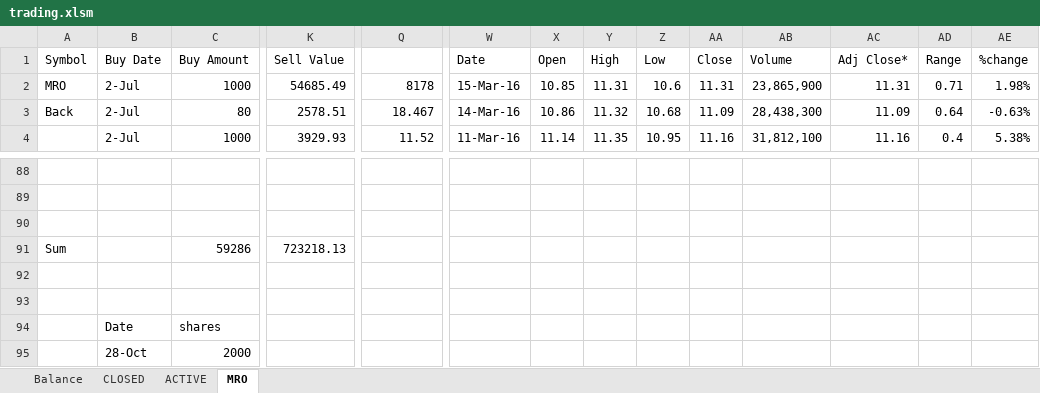
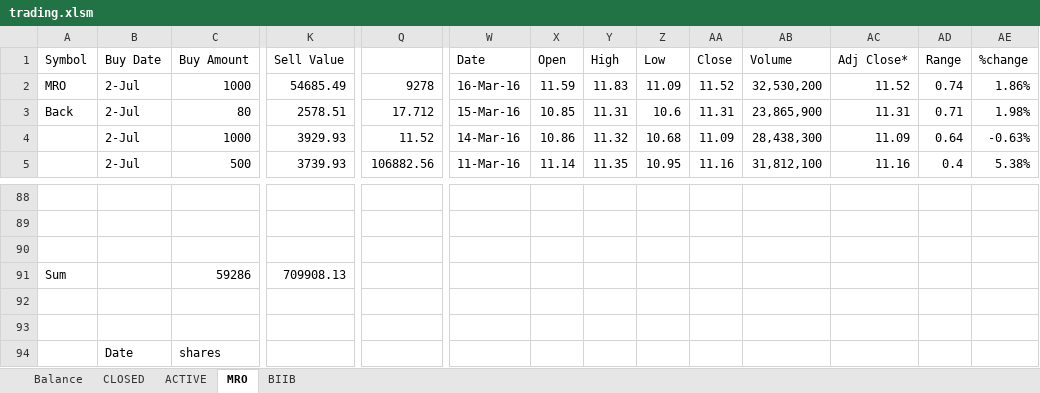
Before and after one commit to minqiang/GP, an Excel workbook: trading.xlsm, sheet MRO, drawn as a sheet; only a part is shown, gaps mark what is left out; the shorter side is filled out with more unchanged rows; values as stored, in another font and other column widths than the file's, no cell formats; charts and pictures and conditional formats not drawn; addresses are those after the commit; rows hold the shown columns only; the diff covers the shown part only; the diff names each change by its address in the sheet, - before the commit and + after, or states it on an @@ line.

```diff
--- a/trading.xlsm (sheet MRO)
+++ b/trading.xlsm (sheet MRO)
@@ sheet tab unhidden: BIIB @@
-Q2: 8178
+Q2: 9278
-W2 (Date): 15-Mar-16
+W2 (Date): 16-Mar-16
-X2 (Open): 10.85
+X2 (Open): 11.59
-Y2 (High): 11.31
+Y2 (High): 11.83
-Z2 (Low): 10.6
+Z2 (Low): 11.09
-AA2 (Close): 11.31
+AA2 (Close): 11.52
-AB2 (Volume): 23,865,900
+AB2 (Volume): 32,530,200
-AC2 (Adj Close*): 11.31
+AC2 (Adj Close*): 11.52
-AD2 (Range): 0.71
+AD2 (Range): 0.74
-AE2 (%change): 1.98%
+AE2 (%change): 1.86%
-Q3: 18.467
+Q3: 17.712
-W3 (Date): 14-Mar-16
+W3 (Date): 15-Mar-16
-X3 (Open): 10.86
+X3 (Open): 10.85
-Y3 (High): 11.32
+Y3 (High): 11.31
-Z3 (Low): 10.68
+Z3 (Low): 10.6
-AA3 (Close): 11.09
+AA3 (Close): 11.31
-AB3 (Volume): 28,438,300
+AB3 (Volume): 23,865,900
-AC3 (Adj Close*): 11.09
+AC3 (Adj Close*): 11.31
-AD3 (Range): 0.64
+AD3 (Range): 0.71
-AE3 (%change): -0.63%
+AE3 (%change): 1.98%
+row 4:  | 2-Jul | 1000 | 3929.93 | 11.52 | 14-Mar-16 | 10.86 | 11.32 | 10.68 | 11.09 | 28,438,300 | 11.09 | 0.64 | -0.63%
+B5:B9 merged
-C5 (Buy Amount): 1000
+C5 (Buy Amount): 500
-K5 (Sell Value): 3929.93
+K5 (Sell Value): 3739.93
-Q5: 11.52
+Q5: 106882.56
-K91 (Sell Value): 723218.13
+K91 (Sell Value): 709908.13
```
Also changed, not shown: 4 added rows, 5 removed rows, 475 edited cells and merged cells elsewhere in this sheet, cell formats, formulas that keep their value, charts or pictures.
